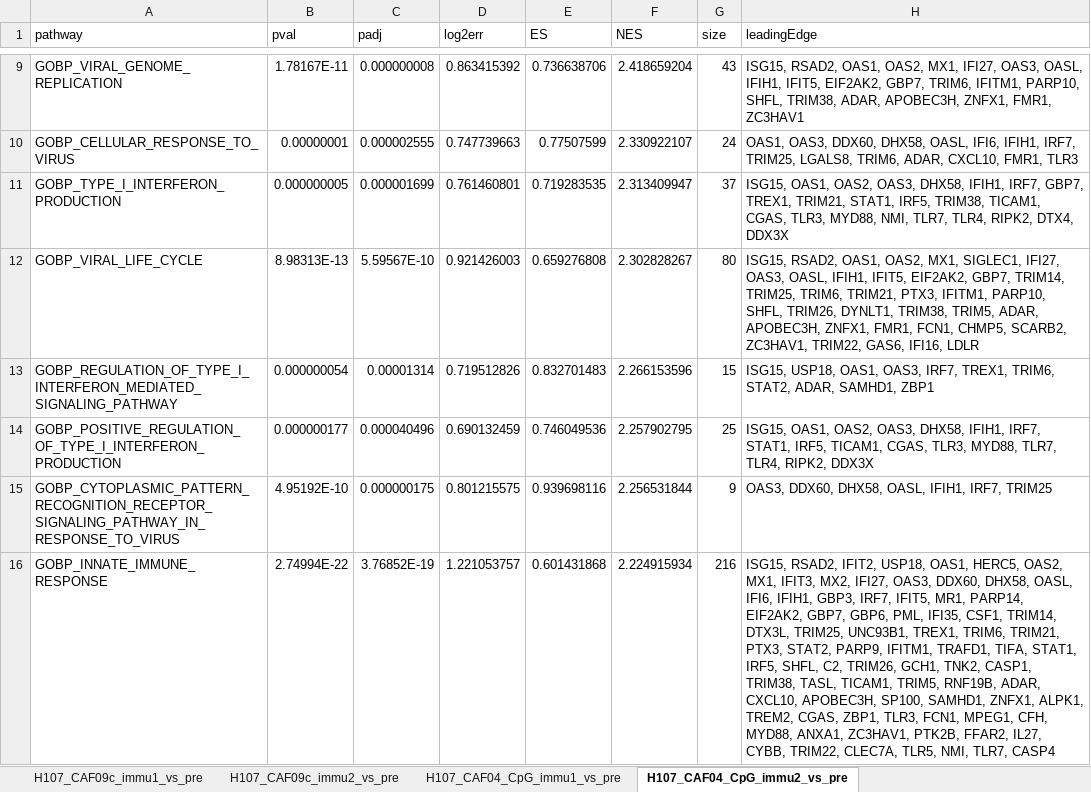
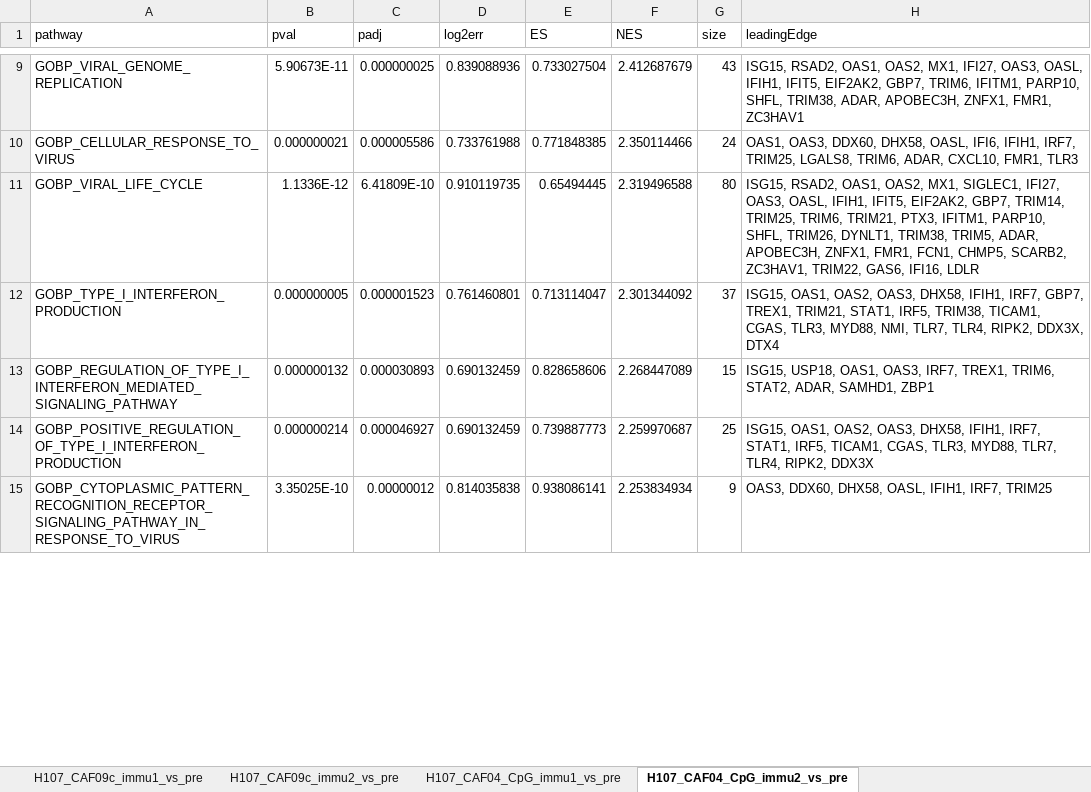
Before and after one commit to INFIMM-Bioinformatics/TB-PAXGENE, an Excel workbook: data/pathway_enrichment/GSEA_enrichment_gobp.xlsx, sheet H107_CAF04_CpG_immu2_vs_pre, drawn as a sheet; only a part is shown, gaps mark what is left out; values as stored, in another font and other column widths than the file's, no borders; removed rows and columns are numbered as before the commit, all else as after; the diff covers the shown part only; the diff names each change by its address in the sheet, - before the commit and + after, or states it on an @@ line.

```diff
--- a/data/pathway_enrichment/GSEA_enrichment_gobp.xlsx (sheet H107_CAF04_CpG_immu2_vs_pre)
+++ b/data/pathway_enrichment/GSEA_enrichment_gobp.xlsx (sheet H107_CAF04_CpG_immu2_vs_pre)
-B9 (pval): 1.78167E-11
+B9 (pval): 5.90673E-11
-C9 (padj): 0.000000008
+C9 (padj): 0.000000025
-D9 (log2err): 0.863415392
+D9 (log2err): 0.839088936
-E9 (ES): 0.736638706
+E9 (ES): 0.733027504
-F9 (NES): 2.418659204
+F9 (NES): 2.412687679
-B10 (pval): 0.00000001
+B10 (pval): 0.000000021
-C10 (padj): 0.000002555
+C10 (padj): 0.000005586
-D10 (log2err): 0.747739663
+D10 (log2err): 0.733761988
-E10 (ES): 0.77507599
+E10 (ES): 0.771848385
-F10 (NES): 2.330922107
+F10 (NES): 2.350114466
-row 11: GOBP_TYPE_I_INTERFERON_PRODUCTION | 0.000000005 | 0.000001699 | 0.761460801 | 0.719283535 | 2.313409947 | 37 | ISG15, OAS1, OAS2, OAS3, DHX58, IFIH1, IRF7, GBP7, TREX1, TRIM21, STAT1, IRF5, TRIM38, TICAM1, CGAS, TLR3, MYD88, NMI, TLR7, TLR4, RIPK2, DTX4, DDX3X
-B11 (pval): 8.98313E-13
+B11 (pval): 1.1336E-12
-C11 (padj): 5.59567E-10
+C11 (padj): 6.41809E-10
-D11 (log2err): 0.921426003
+D11 (log2err): 0.910119735
-E11 (ES): 0.659276808
+E11 (ES): 0.65494445
-F11 (NES): 2.302828267
+F11 (NES): 2.319496588
+row 12: GOBP_TYPE_I_INTERFERON_PRODUCTION | 0.000000005 | 0.000001523 | 0.761460801 | 0.713114047 | 2.301344092 | 37 | ISG15, OAS1, OAS2, OAS3, DHX58, IFIH1, IRF7, GBP7, TREX1, TRIM21, STAT1, IRF5, TRIM38, TICAM1, CGAS, TLR3, MYD88, NMI, TLR7, TLR4, RIPK2, DDX3X, DTX4
-B13 (pval): 0.000000054
+B13 (pval): 0.000000132
-C13 (padj): 0.00001314
+C13 (padj): 0.000030893
-D13 (log2err): 0.719512826
+D13 (log2err): 0.690132459
-E13 (ES): 0.832701483
+E13 (ES): 0.828658606
-F13 (NES): 2.266153596
+F13 (NES): 2.268447089
-B14 (pval): 0.000000177
+B14 (pval): 0.000000214
-C14 (padj): 0.000040496
+C14 (padj): 0.000046927
-E14 (ES): 0.746049536
+E14 (ES): 0.739887773
-F14 (NES): 2.257902795
+F14 (NES): 2.259970687
-B15 (pval): 4.95192E-10
+B15 (pval): 3.35025E-10
-C15 (padj): 0.000000175
+C15 (padj): 0.00000012
-D15 (log2err): 0.801215575
+D15 (log2err): 0.814035838
-E15 (ES): 0.939698116
+E15 (ES): 0.938086141
-F15 (NES): 2.256531844
+F15 (NES): 2.253834934
-row 16: GOBP_INNATE_IMMUNE_RESPONSE | 2.74994E-22 | 3.76852E-19 | 1.221053757 | 0.601431868 | 2.224915934 | 216 | ISG15, RSAD2, IFIT2, USP18, OAS1, HERC5, OAS2, MX1, IFIT3, MX2, IFI27, OAS3, DDX60, DHX58, OASL, IFI6, IFIH1, GBP3, IRF7, IFIT5, MR1, PARP14, EIF2AK2, GBP7, GBP6, PML, IFI35, CSF1, TRIM14, DTX3L, TRIM25, UNC93B1, TREX1, TRIM6, TRIM21, PTX3, STAT2, PARP9, IFITM1, TRAFD1, TIFA, STAT1, IRF5, SHFL, C2, TRIM26, GCH1, TNK2, CASP1, TRIM38, TASL, TICAM1, TRIM5, RNF19B, ADAR, CXCL10, APOBEC3H, SP100, SAMHD1, ZNFX1, ALPK1, TREM2, CGAS, ZBP1, TLR3, FCN1, MPEG1, CFH, MYD88, ANXA1, ZC3HAV1, PTK2B, FFAR2, IL27, CYBB, TRIM22, CLEC7A, TLR5, NMI, TLR7, CASP4
```
Also changed, not shown: 35 added rows, 37 removed rows and 297 edited cells elsewhere in this sheet, sheet H107_CAF09c_immu1_vs_pre, sheet H107_CAF09c_immu2_vs_pre, sheet H107_CAF04_CpG_immu1_vs_pre, 6 other files.
